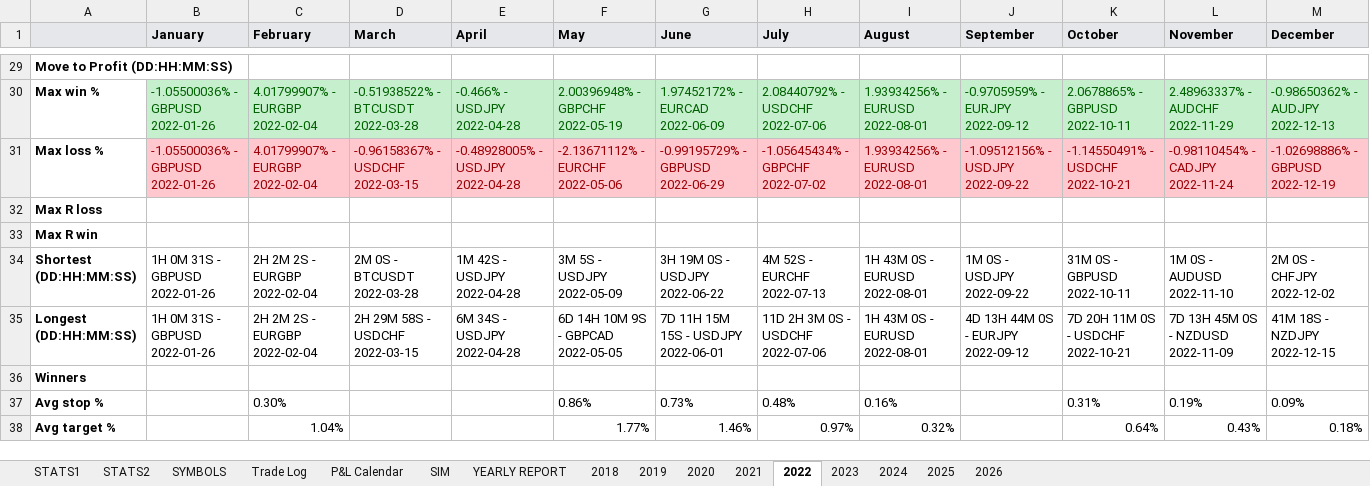
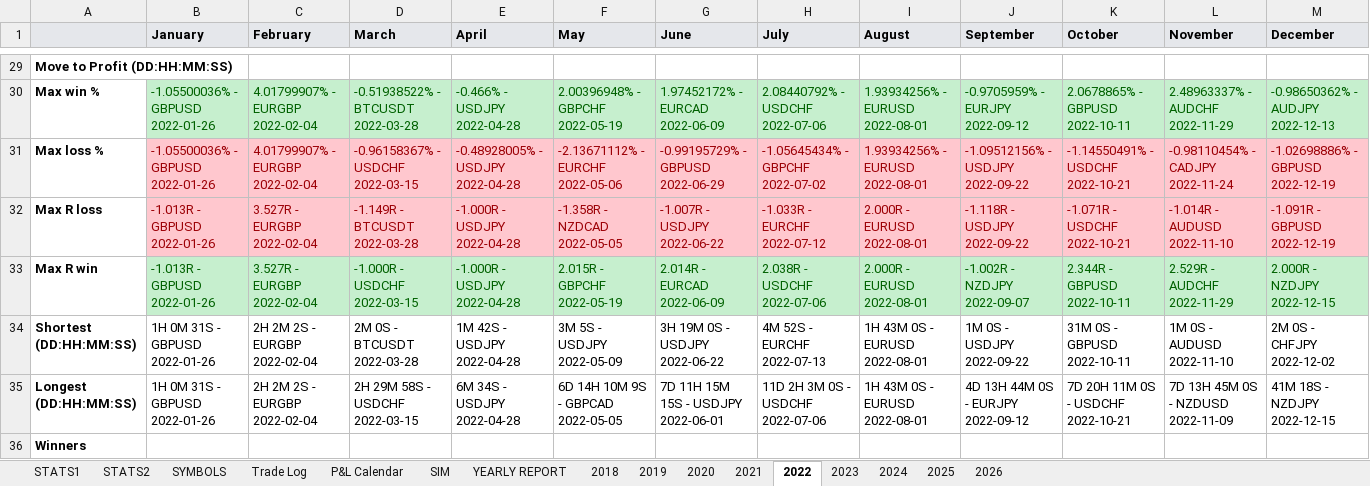
Before and after one commit to alexpsym/CODEX, an Excel workbook: journal/Trading Journal.xlsx, sheet 2022, drawn as a sheet; only a part is shown, gaps mark what is left out; the shorter side is filled out with more unchanged rows; values as stored, in another font and other column widths than the file's, no borders; removed rows and columns are numbered as before the commit, all else as after; the diff names each change by its address in the sheet, - before the commit and + after, or states it on an @@ line.

```diff
--- a/journal/Trading Journal.xlsx (sheet 2022)
+++ b/journal/Trading Journal.xlsx (sheet 2022)
-row 32: Max R loss
-row 33: Max R win
+row 32: Max R loss | -1.013R - GBPUSD 2022-01-26 | 3.527R - EURGBP 2022-02-04 | -1.149R - BTCUSDT 2022-03-28 | -1.000R - USDJPY 2022-04-28 | -1.358R - NZDCAD 2022-05-05 | -1.007R - USDJPY 2022-06-22 | -1.033R - EURCHF 2022-07-12 | 2.000R - EURUSD 2022-08-01 | -1.118R - USDJPY 2022-09-22 | -1.071R - USDCHF 2022-10-21 | -1.014R - AUDUSD 2022-11-10 | -1.091R - GBPUSD 2022-12-19
+row 33: Max R win | -1.013R - GBPUSD 2022-01-26 | 3.527R - EURGBP 2022-02-04 | -1.000R - USDCHF 2022-03-15 | -1.000R - USDJPY 2022-04-28 | 2.015R - GBPCHF 2022-05-19 | 2.014R - EURCAD 2022-06-09 | 2.038R - USDCHF 2022-07-06 | 2.000R - EURUSD 2022-08-01 | -1.002R - NZDJPY 2022-09-07 | 2.344R - GBPUSD 2022-10-11 | 2.529R - AUDCHF 2022-11-29 | 2.000R - NZDJPY 2022-12-15
```
Also changed, not shown: sheet 2020, sheet STATS1, sheet 2021, sheet 2019, sheet 2024, sheet 2025, 4 more sheets, 5 other files.
